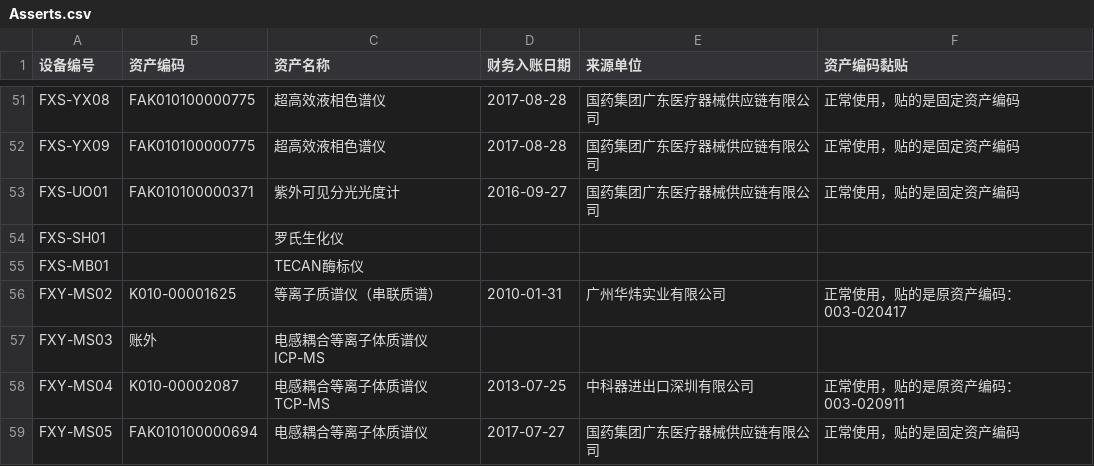
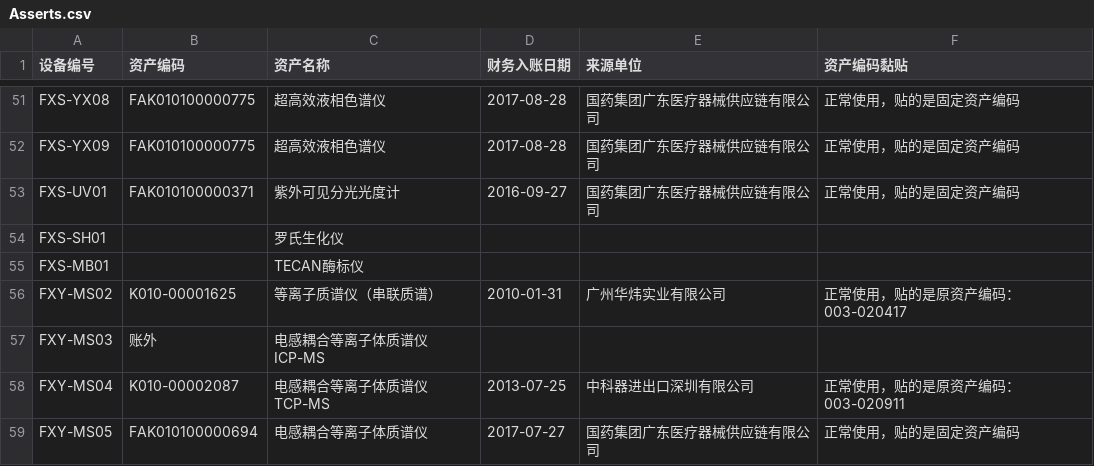
Before and after one commit to mayhjx/EquipmentManagementSystem, a CSV file: wwwroot/Asserts.csv, drawn as a sheet; only a part is shown, gaps mark what is left out.

```diff
--- a/wwwroot/Asserts.csv
+++ b/wwwroot/Asserts.csv
@@ -52,3 +52,3 @@ FXS-YX08,FAK010100000775,超高效液相色谱仪,2017-08-28,国药集团广东
 FXS-YX09,FAK010100000775,超高效液相色谱仪,2017-08-28,国药集团广东医疗器械供应链有限公司,正常使用，贴的是固定资产编码
-FXS-UO01,FAK010100000371,紫外可见分光光度计,2016-09-27,国药集团广东医疗器械供应链有限公司,正常使用，贴的是固定资产编码
+FXS-UV01,FAK010100000371,紫外可见分光光度计,2016-09-27,国药集团广东医疗器械供应链有限公司,正常使用，贴的是固定资产编码
 FXS-SH01,,罗氏生化仪,,,
```
Also changed, not shown: wwwroot/Calibrations.csv, wwwroot/Components.csv, 2 other files.
